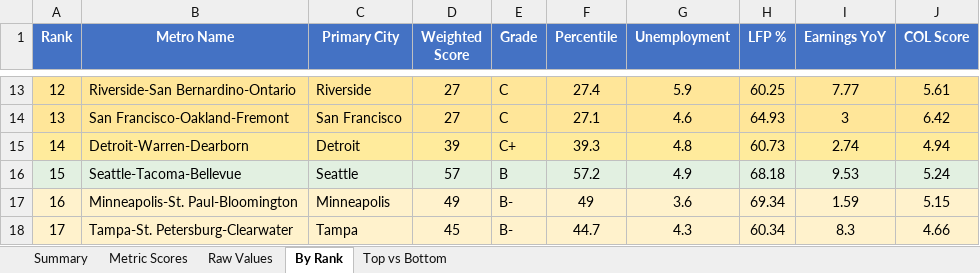
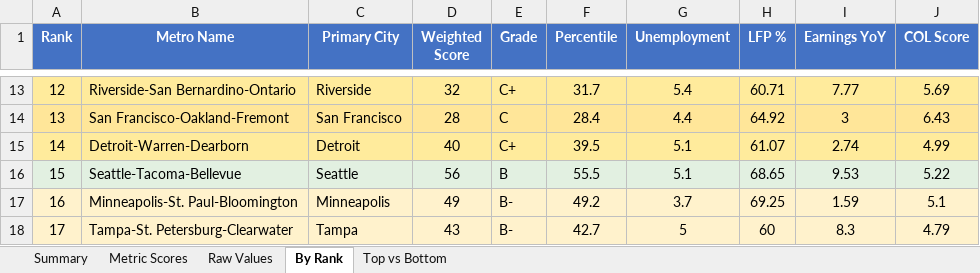
Before and after one commit to danielwipert/city.economic.health, an Excel workbook: Economic_Metrics_All_Metros.xlsx, sheet By Rank, drawn as a sheet; only a part is shown, gaps mark what is left out; values as stored, in another font and other column widths than the file's, no borders; the diff covers the shown part only; the diff names each change by its address in the sheet, - before the commit and + after, or states it on an @@ line.

```diff
--- a/Economic_Metrics_All_Metros.xlsx (sheet By Rank)
+++ b/Economic_Metrics_All_Metros.xlsx (sheet By Rank)
-D13 (Weighted Score): 27
+D13 (Weighted Score): 32
-E13 (Grade): C
+E13 (Grade): C+
-F13 (Percentile): 27.4
+F13 (Percentile): 31.7
-G13 (Unemployment): 5.9
+G13 (Unemployment): 5.4
-H13 (LFP %): 60.25
+H13 (LFP %): 60.71
-J13 (COL Score): 5.61
+J13 (COL Score): 5.69
-D14 (Weighted Score): 27
+D14 (Weighted Score): 28
-F14 (Percentile): 27.1
+F14 (Percentile): 28.4
-G14 (Unemployment): 4.6
+G14 (Unemployment): 4.4
-H14 (LFP %): 64.93
+H14 (LFP %): 64.92
-J14 (COL Score): 6.42
+J14 (COL Score): 6.43
-D15 (Weighted Score): 39
+D15 (Weighted Score): 40
-F15 (Percentile): 39.3
+F15 (Percentile): 39.5
-G15 (Unemployment): 4.8
+G15 (Unemployment): 5.1
-H15 (LFP %): 60.73
+H15 (LFP %): 61.07
-J15 (COL Score): 4.94
+J15 (COL Score): 4.99
-D16 (Weighted Score): 57
+D16 (Weighted Score): 56
-F16 (Percentile): 57.2
+F16 (Percentile): 55.5
-G16 (Unemployment): 4.9
+G16 (Unemployment): 5.1
-H16 (LFP %): 68.18
+H16 (LFP %): 68.65
-J16 (COL Score): 5.24
+J16 (COL Score): 5.22
-F17 (Percentile): 49
+F17 (Percentile): 49.2
-G17 (Unemployment): 3.6
+G17 (Unemployment): 3.7
-H17 (LFP %): 69.34
+H17 (LFP %): 69.25
-J17 (COL Score): 5.15
+J17 (COL Score): 5.1
-D18 (Weighted Score): 45
+D18 (Weighted Score): 43
-F18 (Percentile): 44.7
+F18 (Percentile): 42.7
-G18 (Unemployment): 4.3
+G18 (Unemployment): 5
-H18 (LFP %): 60.34
+H18 (LFP %): 60
-J18 (COL Score): 4.66
+J18 (COL Score): 4.79
```
Also changed, not shown: 212 edited cells and cell formats elsewhere in this sheet, sheet Raw Values, sheet Metric Scores, sheet Summary, sheet Top vs Bottom, 54 other files.
